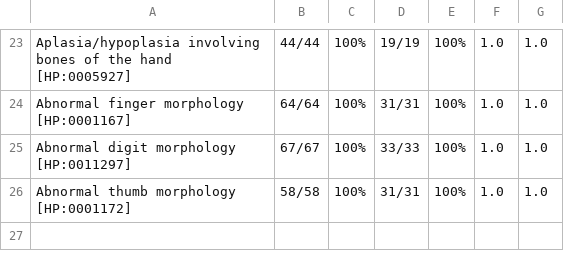
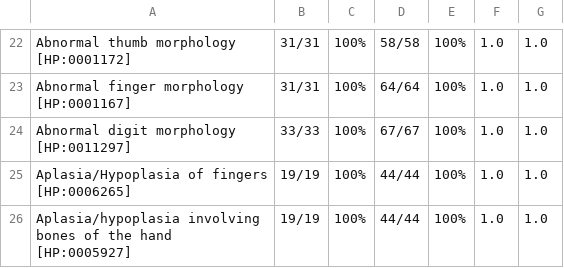
Before and after one commit to monarch-initiative/gpsea, a CSV file: docs/user-guide/analyses/report/tbx5_frameshift.csv, drawn as a sheet; only a part is shown, gaps mark what is left out; addresses are those after the commit; the diff covers the shown part only; the diff names each change by its address in the sheet, - before the commit and + after, or states it on an @@ line.

```diff
--- a/docs/user-guide/analyses/report/tbx5_frameshift.csv
+++ b/docs/user-guide/analyses/report/tbx5_frameshift.csv
-A22: Aplasia/hypoplasia involving bones of the hand [HP:0005927]
+A22: Abnormal thumb morphology [HP:0001172]
-B22: 44/44
+B22: 31/31
-D22: 19/19
+D22: 58/58
-B23: 64/64
+B23: 31/31
-D23: 31/31
+D23: 64/64
-B24: 67/67
+B24: 33/33
-D24: 33/33
+D24: 67/67
+row 25: Aplasia/Hypoplasia of fingers [HP:0006265] | 19/19 | 100% | 44/44 | 100% | 1.0 | 1.0
-A26: Abnormal thumb morphology [HP:0001172]
+A26: Aplasia/hypoplasia involving bones of the hand [HP:0005927]
-B26: 58/58
+B26: 19/19
-D26: 31/31
+D26: 44/44
```
Also changed, not shown: 2 added rows, 3 removed rows and 59 edited cells elsewhere in this file, 19 other files.
